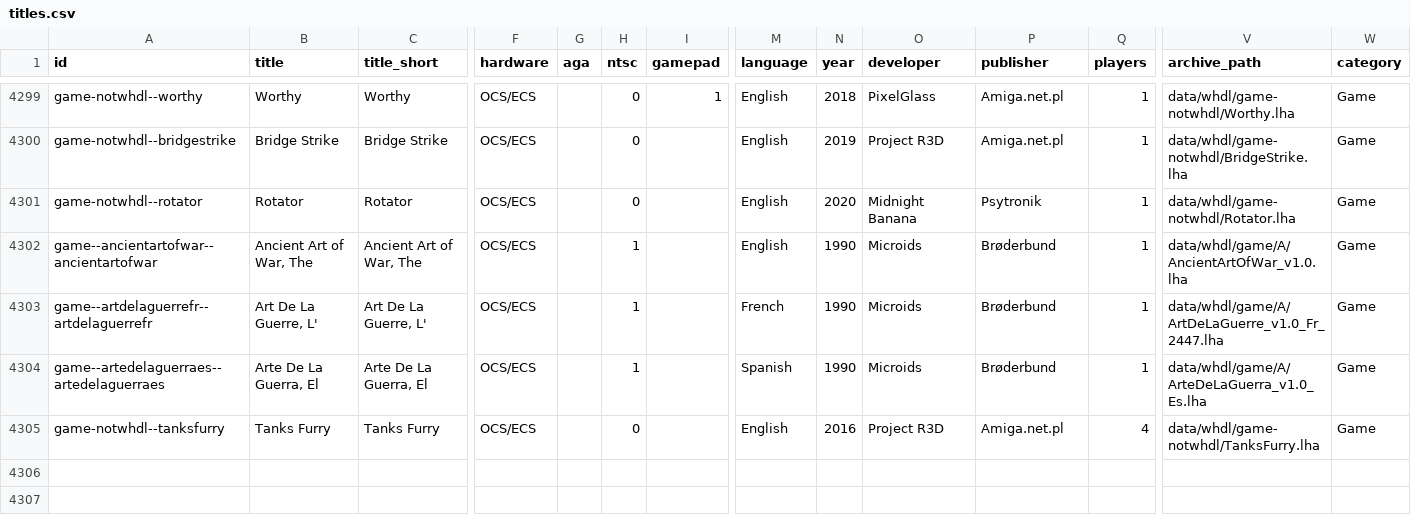
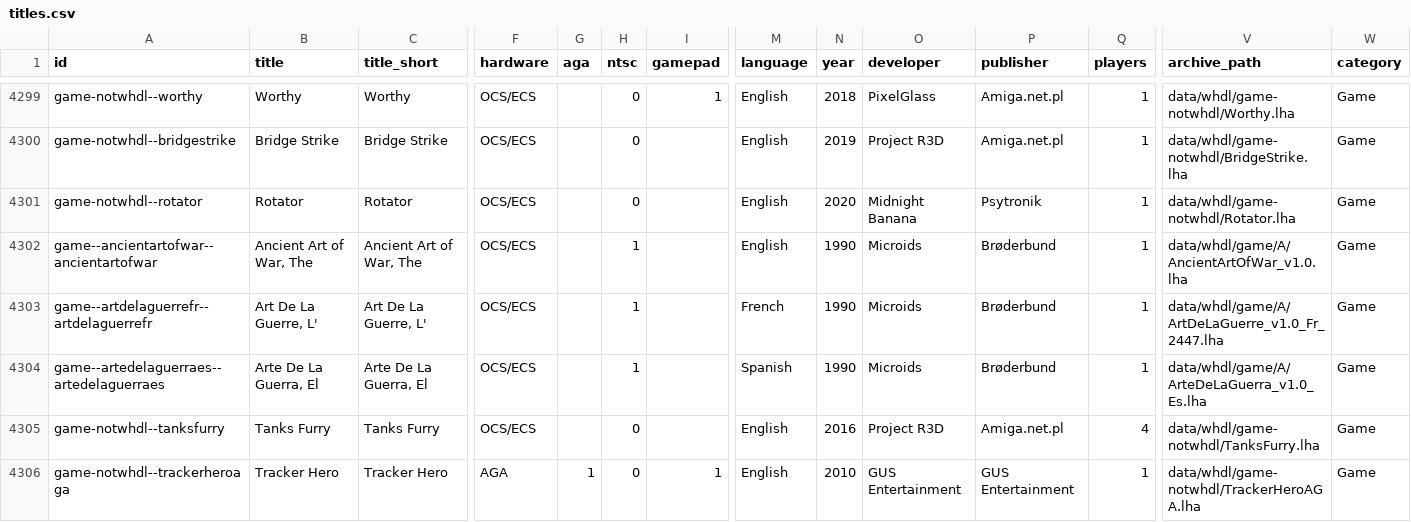
Before and after one commit to amigavision/AmigaVision, a CSV file: data/db/titles.csv, drawn as a sheet; only a part is shown, gaps mark what is left out; rows hold the shown columns only; the diff names each change by its address in the sheet, - before the commit and + after, or states it on an @@ line.

```diff
--- a/data/db/titles.csv
+++ b/data/db/titles.csv
+row 4306: game-notwhdl--trackerheroaga | Tracker Hero | Tracker Hero | AGA | 1 | 0 | 1 | English | 2010 | GUS Entertainment | GUS Entertainment | 1 | data/whdl/game-notwhdl/TrackerHeroAGA.lha | Game
```
Also changed, not shown: 3 other files.
